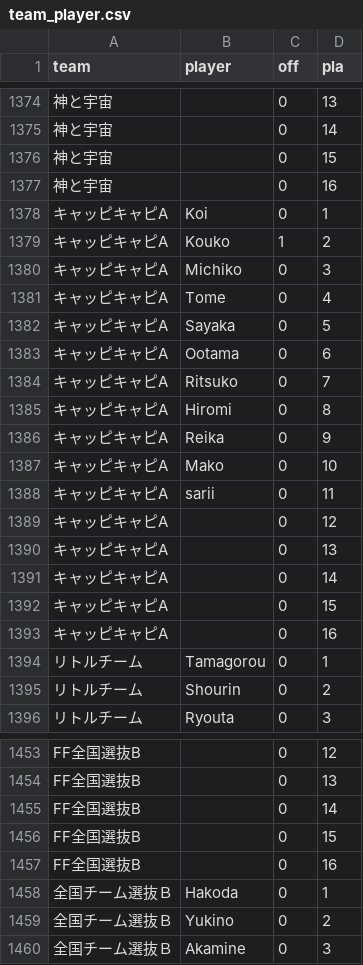
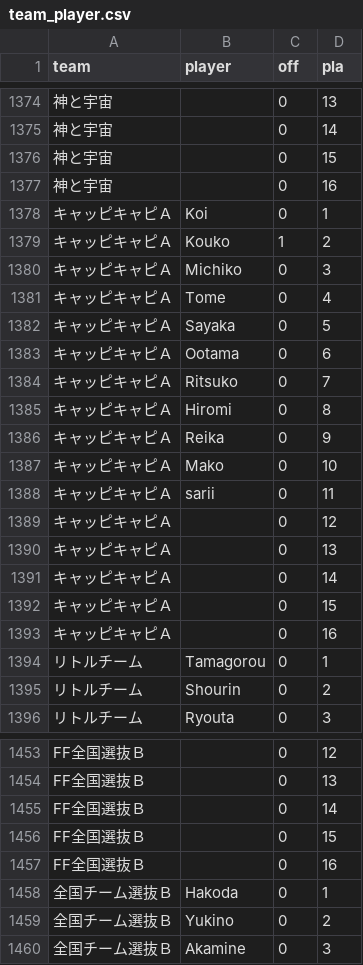
Before and after one commit to morenopilaralejandro/choujigen3mysql, a CSV file: csv/team_player.csv, drawn as a sheet; only a part is shown, gaps mark what is left out; the diff covers the shown part only; the diff names each change by its address in the sheet, - before the commit and + after, or states it on an @@ line.

Commit message:
team bugfix a b

```diff
--- a/csv/team_player.csv
+++ b/csv/team_player.csv
-A1378:A1393 (team): キャッピキャピA
+A1378:A1393 (team): キャッピキャピＡ
-A1453:A1457 (team): FF全国選抜B
+A1453:A1457 (team): FF全国選抜Ｂ
```
Also changed, not shown: 27 edited cells elsewhere in this file, 4 other files.
